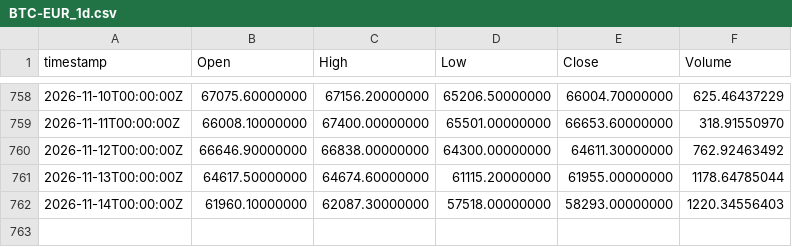
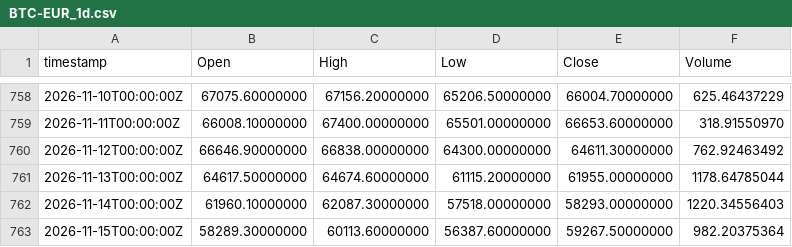
Before and after one commit to albertmorales-bit/cuaderno-bot, a CSV file: vivo/velas/BTC-EUR_1d.csv, drawn as a sheet; only a part is shown, gaps mark what is left out.

```diff
--- a/vivo/velas/BTC-EUR_1d.csv
+++ b/vivo/velas/BTC-EUR_1d.csv
@@ -762 +762,2 @@ timestamp,Open,High,Low,Close,Volume
 2026-11-14T00:00:00Z,61960.10000000,62087.30000000,57518.00000000,58293.00000000,1220.34556403
+2026-11-15T00:00:00Z,58289.30000000,60113.60000000,56387.60000000,59267.50000000,982.20375364
```
Also changed, not shown: vivo/velas/ETH-EUR_1d.csv, 9 other files.
